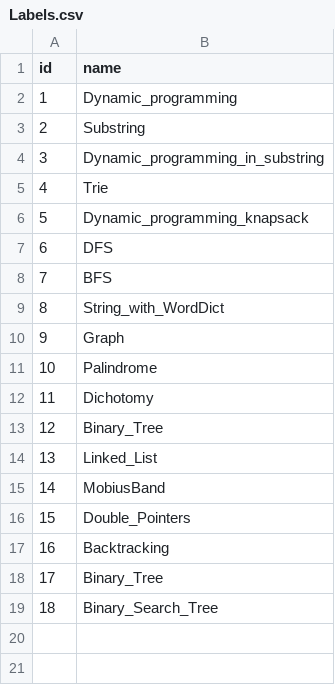
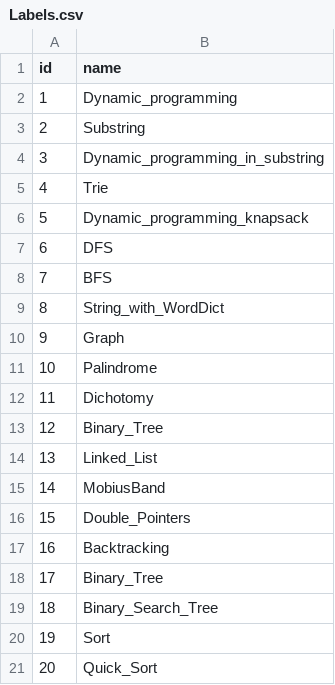
Before and after one commit to liushuyu6666/Algorithm_Leetcode_Java, a CSV file: src/_Summary_/Labels.csv, drawn as a sheet; the diff names each change by its address in the sheet, - before the commit and + after, or states it on an @@ line.

```diff
--- a/src/_Summary_/Labels.csv
+++ b/src/_Summary_/Labels.csv
+row 20: 19 | Sort
+row 21: 20 | Quick_Sort
```
Also changed, not shown: src/_Summary_/Questions.csv, 3 other files.
